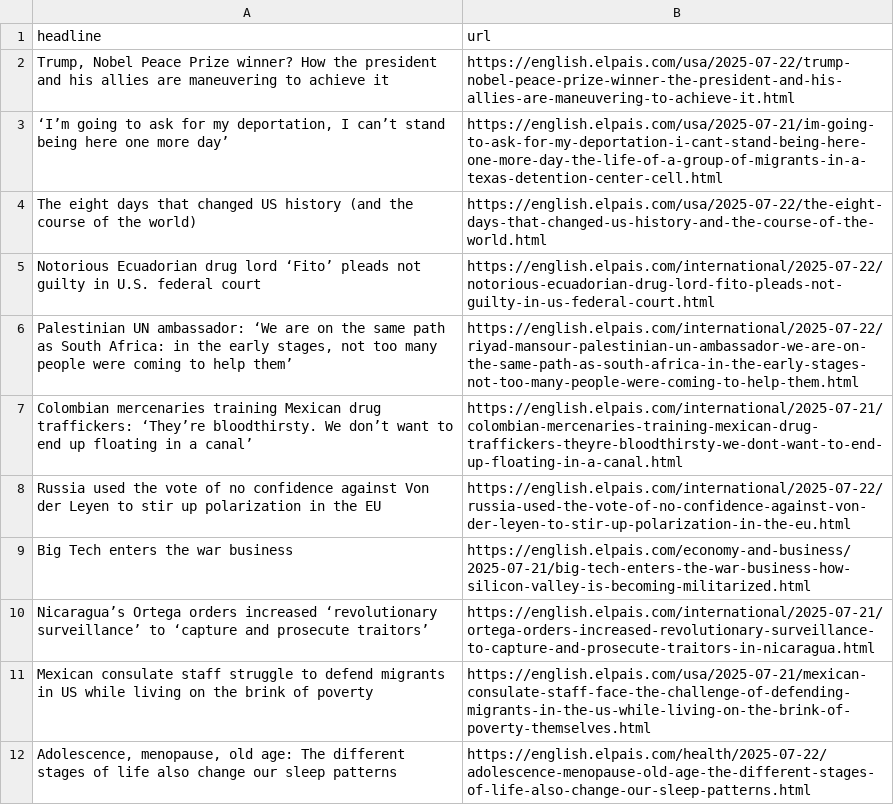
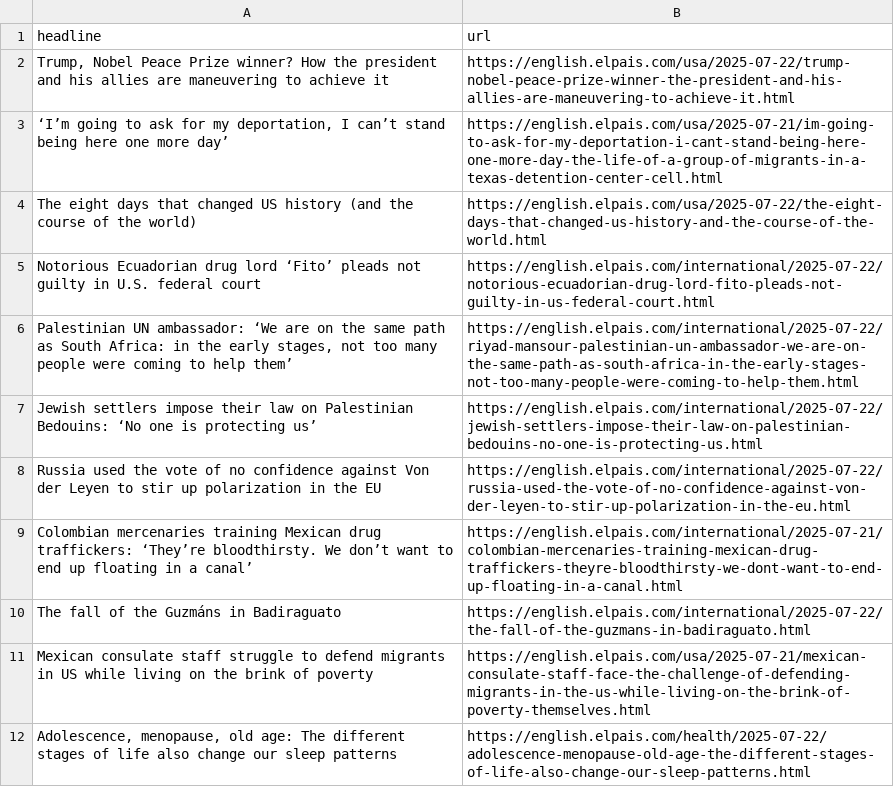
Before and after one commit to LisaMEckardt/el-pais-autoscraper, a CSV file: headlines.csv, drawn as a sheet; only a part is shown.

```diff
--- a/headlines.csv
+++ b/headlines.csv
@@ -6,7 +6,6 @@ Notorious Ecuadorian drug lord ‘Fito’ pleads not guilty in U.S. federal cour
 "Palestinian UN ambassador: ‘We are on the same path as South Africa: in the early stages, not too many people were coming to help them’",https://english.elpais.com/international/2025-07-22/riyad-mansour-palestinian-un-ambassador-we-are-on-the-same-path-as-south-africa-in-the-early-stages-not-too-many-people-were-coming-to-help-them.html
+Jewish settlers impose their law on Palestinian Bedouins: ‘No one is protecting us’,https://english.elpais.com/international/2025-07-22/jewish-settlers-impose-their-law-on-palestinian-bedouins-no-one-is-protecting-us.html
+Russia used the vote of no confidence against Von der Leyen to stir up polarization in the EU,https://english.elpais.com/international/2025-07-22/russia-used-the-vote-of-no-confidence-against-von-der-leyen-to-stir-up-polarization-in-the-eu.html
 Colombian mercenaries training Mexican drug traffickers: ‘They’re bloodthirsty. We don’t want to end up floating in a canal’,https://english.elpais.com/international/2025-07-21/colombian-mercenaries-training-mexican-drug-traffickers-theyre-bloodthirsty-we-dont-want-to-end-up-floating-in-a-canal.html
-Russia used the vote of no confidence against Von der Leyen to stir up polarization in the EU,https://english.elpais.com/international/2025-07-22/russia-used-the-vote-of-no-confidence-against-von-der-leyen-to-stir-up-polarization-in-the-eu.html
-Big Tech enters the war business,https://english.elpais.com/economy-and-business/2025-07-21/big-tech-enters-the-war-business-how-silicon-valley-is-becoming-militarized.html
-"Nicaragua’s Ortega orders increased ‘revolutionary surveillance’ to ‘capture and prosecute traitors’
-",https://english.elpais.com/international/2025-07-21/ortega-orders-increased-revolutionary-surveillance-to-capture-and-prosecute-traitors-in-nicaragua.html
+The fall of the Guzmáns in Badiraguato,https://english.elpais.com/international/2025-07-22/the-fall-of-the-guzmans-in-badiraguato.html
 Mexican consulate staff struggle to defend migrants in US while living on the brink of poverty,https://english.elpais.com/usa/2025-07-21/mexican-consulate-staff-face-the-challenge-of-defending-migrants-in-the-us-while-living-on-the-brink-of-poverty-themselves.html
```
